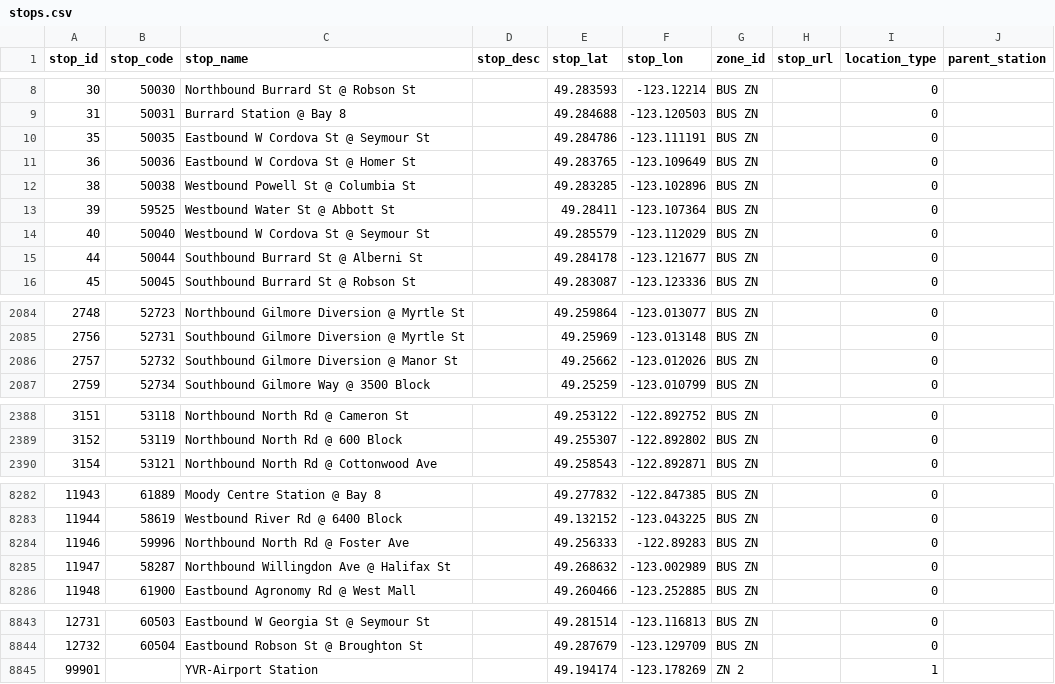
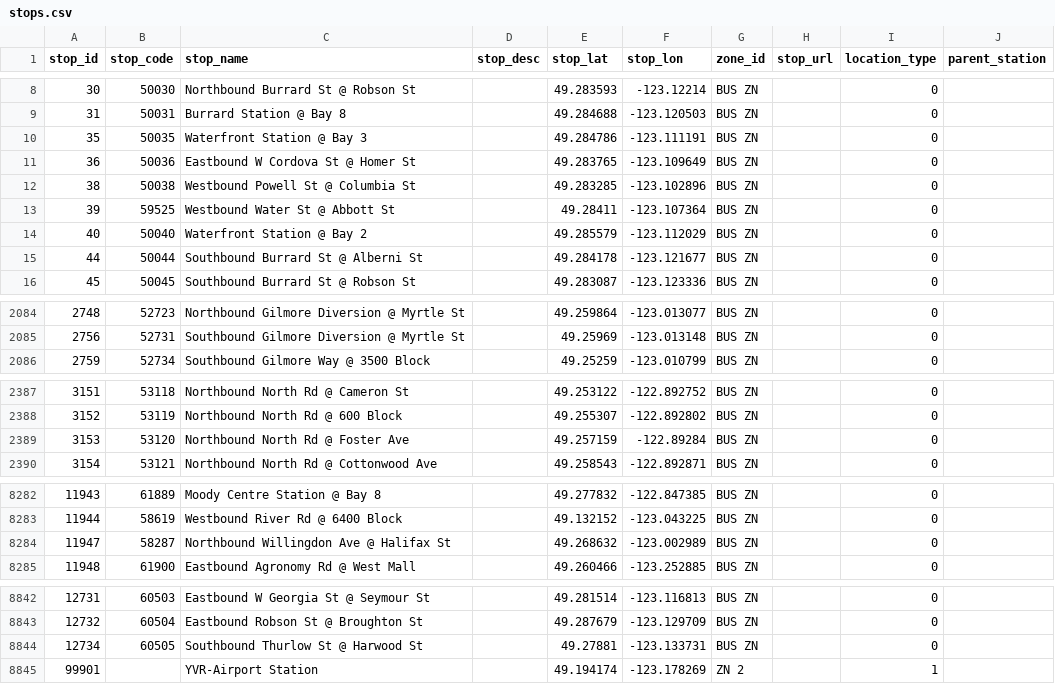
Before and after one commit to carsonyl/translink-derived-datasets, a CSV file: datasets/stops.csv, drawn as a sheet; only a part is shown, gaps mark what is left out; the diff covers the shown part only.

Commit message:
Stops 2020-09-04.

```diff
--- a/datasets/stops.csv
+++ b/datasets/stops.csv
@@ -9,3 +9,3 @@ stop_id,stop_code,stop_name,stop_desc,stop_lat,stop_lon,zone_id,stop_url,locatio
 31,50031,Burrard Station @ Bay 8,,49.284688,-123.120503,BUS ZN,,0,
-35,50035,Eastbound W Cordova St @ Seymour St,,49.284786,-123.111191,BUS ZN,,0,
+35,50035,Waterfront Station @ Bay 3,,49.284786,-123.111191,BUS ZN,,0,
 36,50036,Eastbound W Cordova St @ Homer St,,49.283765,-123.109649,BUS ZN,,0,
@@ -13,3 +13,3 @@ stop_id,stop_code,stop_name,stop_desc,stop_lat,stop_lon,zone_id,stop_url,locatio
 39,59525,Westbound Water St @ Abbott St,,49.28411,-123.107364,BUS ZN,,0,
-40,50040,Westbound W Cordova St @ Seymour St,,49.285579,-123.112029,BUS ZN,,0,
+40,50040,Waterfront Station @ Bay 2,,49.285579,-123.112029,BUS ZN,,0,
 44,50044,Southbound Burrard St @ Alberni St,,49.284178,-123.121677,BUS ZN,,0,
@@ -2085,3 +2085,2 @@ stop_id,stop_code,stop_name,stop_desc,stop_lat,stop_lon,zone_id,stop_url,locatio
 2756,52731,Southbound Gilmore Diversion @ Myrtle St,,49.25969,-123.013148,BUS ZN,,0,
-2757,52732,Southbound Gilmore Diversion @ Manor St,,49.25662,-123.012026,BUS ZN,,0,
 2759,52734,Southbound Gilmore Way @ 3500 Block,,49.25259,-123.010799,BUS ZN,,0,
@@ -2389,2 +2388,3 @@ stop_id,stop_code,stop_name,stop_desc,stop_lat,stop_lon,zone_id,stop_url,locatio
 3152,53119,Northbound North Rd @ 600 Block,,49.255307,-122.892802,BUS ZN,,0,
+3153,53120,Northbound North Rd @ Foster Ave,,49.257159,-122.89284,BUS ZN,,0,
 3154,53121,Northbound North Rd @ Cottonwood Ave,,49.258543,-122.892871,BUS ZN,,0,
@@ -8283,3 +8283,2 @@ stop_id,stop_code,stop_name,stop_desc,stop_lat,stop_lon,zone_id,stop_url,locatio
 11944,58619,Westbound River Rd @ 6400 Block,,49.132152,-123.043225,BUS ZN,,0,
-11946,59996,Northbound North Rd @ Foster Ave,,49.256333,-122.89283,BUS ZN,,0,
 11947,58287,Northbound Willingdon Ave @ Halifax St,,49.268632,-123.002989,BUS ZN,,0,
@@ -8844,2 +8843,3 @@ stop_id,stop_code,stop_name,stop_desc,stop_lat,stop_lon,zone_id,stop_url,locatio
 12732,60504,Eastbound Robson St @ Broughton St,,49.287679,-123.129709,BUS ZN,,0,
+12734,60505,Southbound Thurlow St @ Harwood St,,49.27881,-123.133731,BUS ZN,,0,
 99901,,YVR-Airport Station,,49.194174,-123.178269,ZN 2,,1,
```
Also changed, not shown: 34 edited cells elsewhere in this file, 1 other file.
